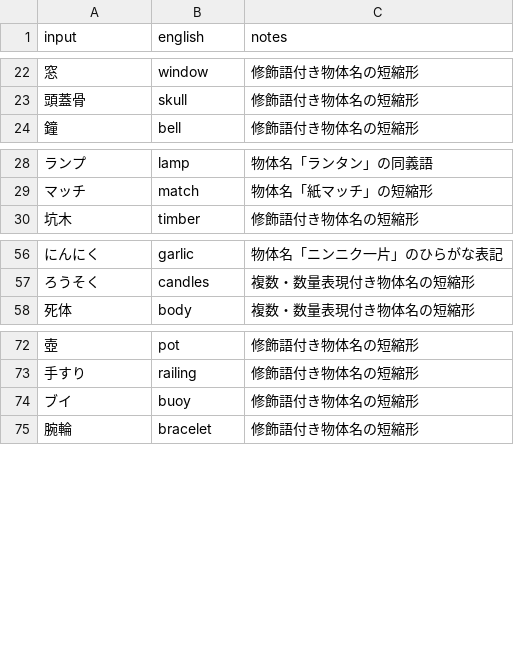
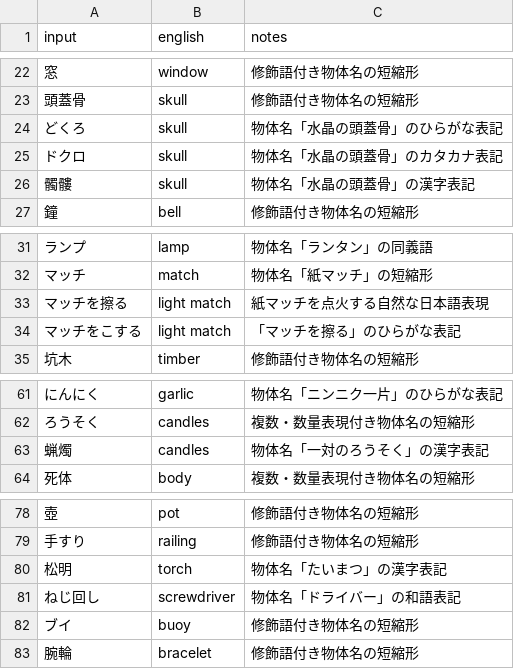
Before and after one commit to marinyan/ZORK1_80mkII, a TSV file: translation/ja/input.tsv, drawn as a sheet; only a part is shown, gaps mark what is left out.

```diff
--- a/translation/ja/input.tsv
+++ b/translation/ja/input.tsv
@@ -23,2 +23,5 @@ input	english	notes
 頭蓋骨	skull	修飾語付き物体名の短縮形
+どくろ	skull	物体名「水晶の頭蓋骨」のひらがな表記
+ドクロ	skull	物体名「水晶の頭蓋骨」のカタカナ表記
+髑髏	skull	物体名「水晶の頭蓋骨」の漢字表記
 鐘	bell	修飾語付き物体名の短縮形
@@ -29,2 +32,4 @@ input	english	notes
 マッチ	match	物体名「紙マッチ」の短縮形
+マッチを擦る	light match	紙マッチを点火する自然な日本語表現
+マッチをこする	light match	「マッチを擦る」のひらがな表記
 坑木	timber	修飾語付き物体名の短縮形
@@ -57,2 +62,3 @@ input	english	notes
 ろうそく	candles	複数・数量表現付き物体名の短縮形
+蝋燭	candles	物体名「一対のろうそく」の漢字表記
 死体	body	複数・数量表現付き物体名の短縮形
@@ -73,2 +79,4 @@ input	english	notes
 手すり	railing	修飾語付き物体名の短縮形
+松明	torch	物体名「たいまつ」の漢字表記
+ねじ回し	screwdriver	物体名「ドライバー」の和語表記
 ブイ	buoy	修飾語付き物体名の短縮形
```
Also changed, not shown: translation/ja/messages.tsv, translation/ja/templates.tsv, 6 other files.
